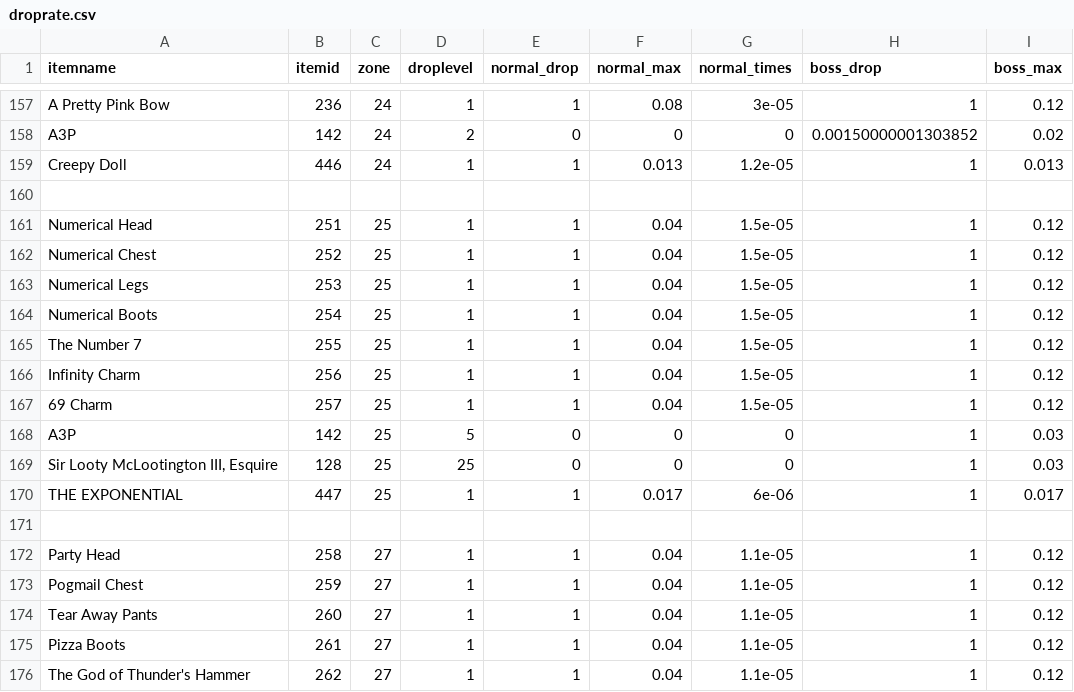
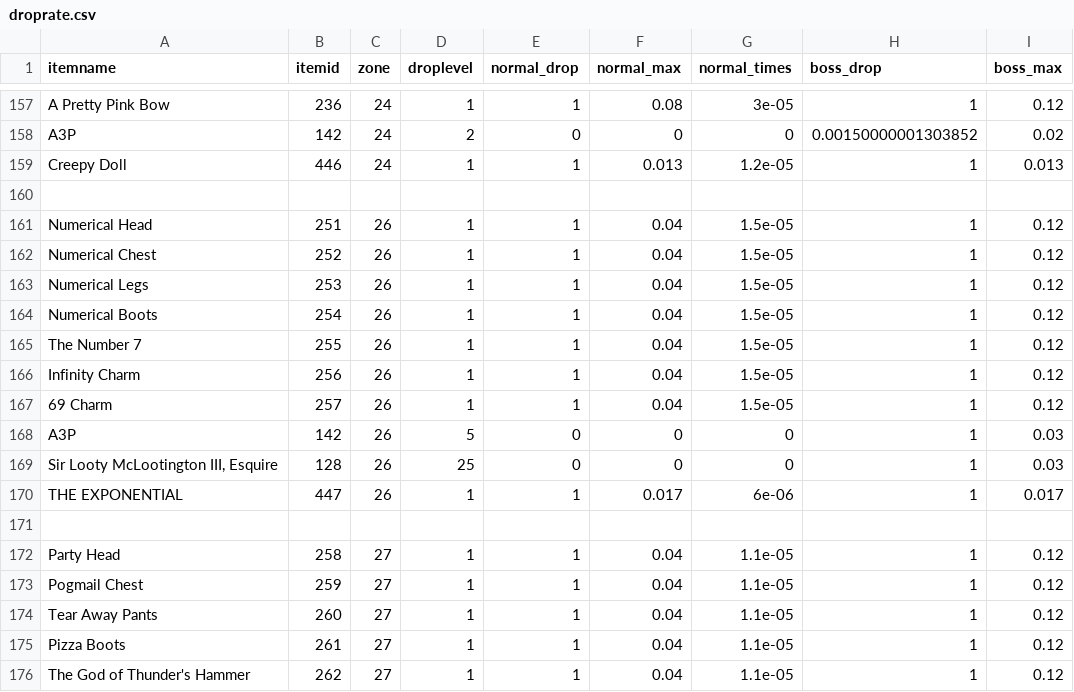
Before and after one commit to ThomasHoek/NGU, a CSV file: simulation/droprate.csv, drawn as a sheet; only a part is shown, gaps mark what is left out; the diff names each change by its address in the sheet, - before the commit and + after, or states it on an @@ line.

```diff
--- a/simulation/droprate.csv
+++ b/simulation/droprate.csv
-C161:C170 (zone): 25
+C161:C170 (zone): 26
```
Also changed, not shown: 1 other file.
